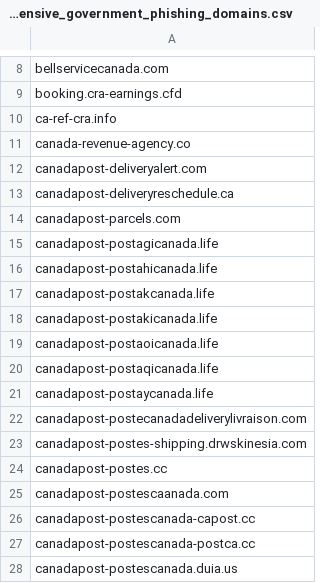
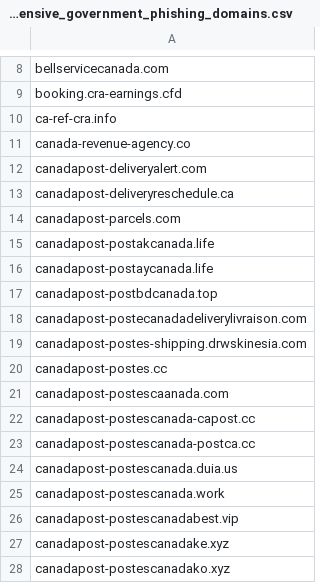
Before and after one commit to Phishcan/phishcan-data, a CSV file: api/government/comprehensive_government_phishing_domains.csv, drawn as a sheet; only a part is shown, gaps mark what is left out; the shorter side is filled out with more unchanged rows; removed rows and columns are numbered as before the commit, all else as after; the diff names each change by its address in the sheet, - before the commit and + after, or states it on an @@ line.

Commit message:
Update phishing exports - 2026-07-23_19-35-21

```diff
--- a/api/government/comprehensive_government_phishing_domains.csv
+++ b/api/government/comprehensive_government_phishing_domains.csv
-row 15: canadapost-postagicanada.life
-row 16: canadapost-postahicanada.life
-row 18: canadapost-postakicanada.life
-row 19: canadapost-postaoicanada.life
-row 20: canadapost-postaqicanada.life
+row 17: canadapost-postbdcanada.top
```
Also changed, not shown: api/banking/comprehensive_banking_phishing_domains.csv, api/utilities/comprehensive_utilities_phishing_domains.csv, 11 other files.
